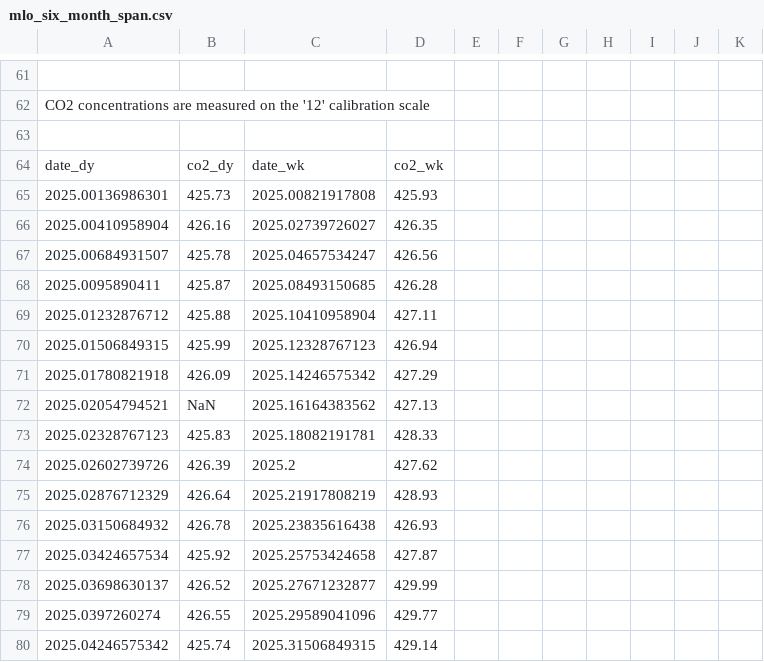
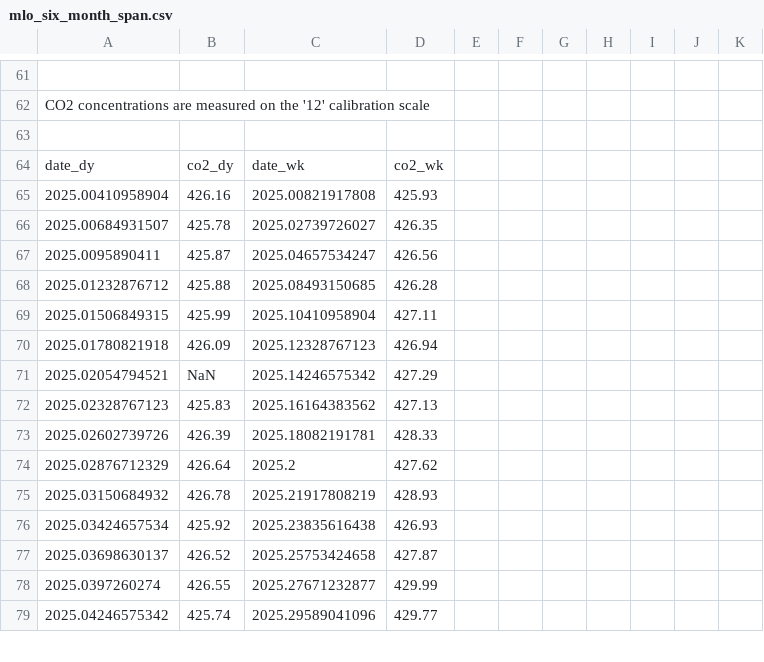
Before and after one commit to sio-co2o2/keelingcurve_notebooks, a CSV file: preliminary_data/mlo/mlo_six_month_span.csv, drawn as a sheet; only a part is shown, gaps mark what is left out; the diff covers the shown part only.

```diff
--- a/preliminary_data/mlo/mlo_six_month_span.csv
+++ b/preliminary_data/mlo/mlo_six_month_span.csv
@@ -66,17 +66,16 @@
 date_dy,co2_dy,date_wk,co2_wk
-2025.00136986301,425.73,2025.00821917808,425.93
-2025.00410958904,426.16,2025.02739726027,426.35
-2025.00684931507,425.78,2025.04657534247,426.56
-2025.0095890411,425.87,2025.08493150685,426.28
-2025.01232876712,425.88,2025.10410958904,427.11
-2025.01506849315,425.99,2025.12328767123,426.94
-2025.01780821918,426.09,2025.14246575342,427.29
-2025.02054794521,NaN,2025.16164383562,427.13
-2025.02328767123,425.83,2025.18082191781,428.33
-2025.02602739726,426.39,2025.2,427.62
-2025.02876712329,426.64,2025.21917808219,428.93
-2025.03150684932,426.78,2025.23835616438,426.93
-2025.03424657534,425.92,2025.25753424658,427.87
-2025.03698630137,426.52,2025.27671232877,429.99
-2025.0397260274,426.55,2025.29589041096,429.77
-2025.04246575342,425.74,2025.31506849315,429.14
+2025.00410958904,426.16,2025.00821917808,425.93
+2025.00684931507,425.78,2025.02739726027,426.35
+2025.0095890411,425.87,2025.04657534247,426.56
+2025.01232876712,425.88,2025.08493150685,426.28
+2025.01506849315,425.99,2025.10410958904,427.11
+2025.01780821918,426.09,2025.12328767123,426.94
+2025.02054794521,NaN,2025.14246575342,427.29
+2025.02328767123,425.83,2025.16164383562,427.13
+2025.02602739726,426.39,2025.18082191781,428.33
+2025.02876712329,426.64,2025.2,427.62
+2025.03150684932,426.78,2025.21917808219,428.93
+2025.03424657534,425.92,2025.23835616438,426.93
+2025.03698630137,426.52,2025.25753424658,427.87
+2025.0397260274,426.55,2025.27671232877,429.99
+2025.04246575342,425.74,2025.29589041096,429.77
```
Also changed, not shown: 30 added rows and 29 edited cells elsewhere in this file, preliminary_data/mlo/mlo_full_record_now_span.csv, preliminary_data/mlo/mlo_one_month_span.csv, 2 other files.
